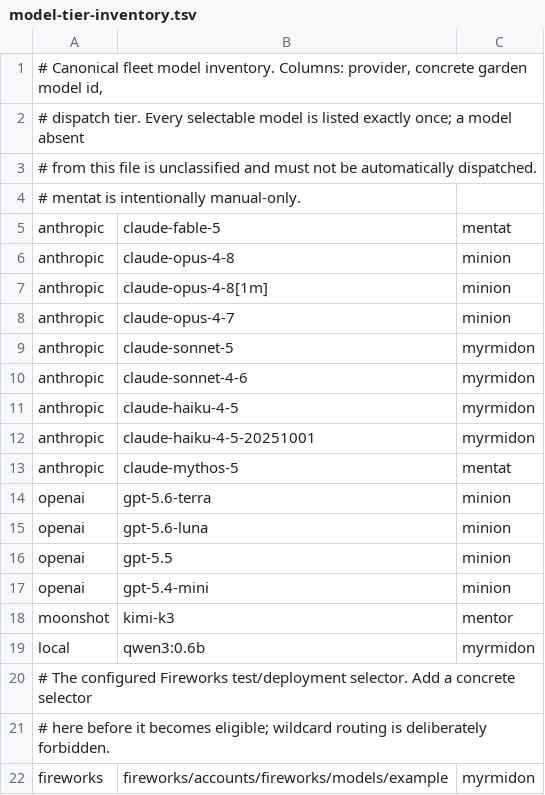
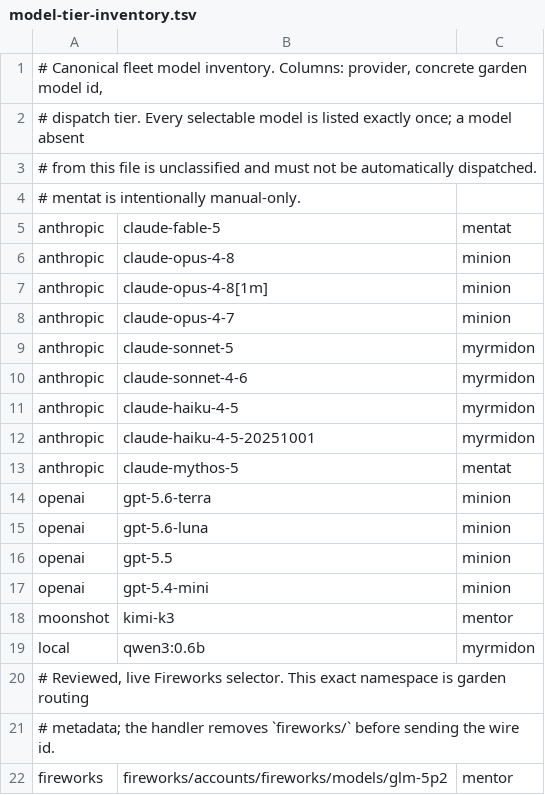
Before and after one commit to kriscendobot/garden, a TSV file: scripts/jobs/model-tier-inventory.tsv, drawn as a sheet.

Commit message:
feat: register Fireworks GLM 5.2 mentor canary

```diff
--- a/scripts/jobs/model-tier-inventory.tsv
+++ b/scripts/jobs/model-tier-inventory.tsv
@@ -19,4 +19,4 @@ moonshot	kimi-k3	mentor
 local	qwen3:0.6b	myrmidon
-# The configured Fireworks test/deployment selector.  Add a concrete selector
-# here before it becomes eligible; wildcard routing is deliberately forbidden.
-fireworks	fireworks/accounts/fireworks/models/example	myrmidon
+# Reviewed, live Fireworks selector.  This exact namespace is garden routing
+# metadata; the handler removes `fireworks/` before sending the wire id.
+fireworks	fireworks/accounts/fireworks/models/glm-5p2	mentor
```
Also changed, not shown: scripts/jobs/model-routing-defaults.tsv, 11 other files.
